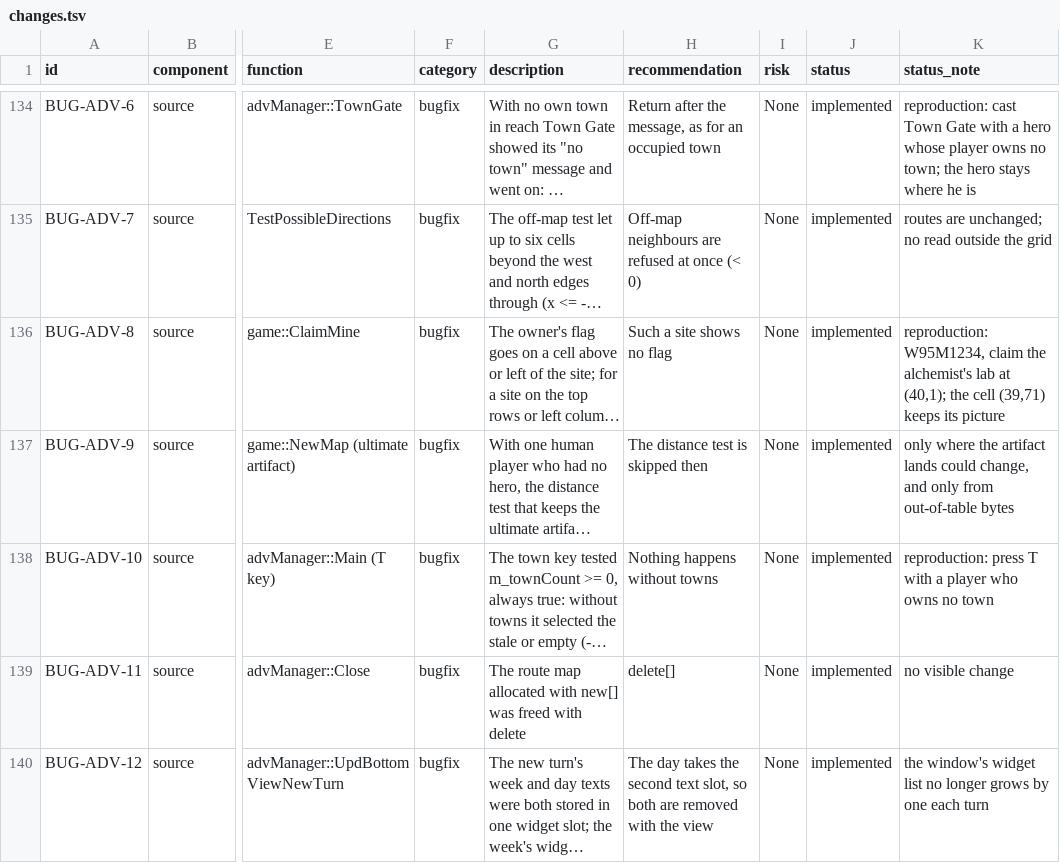
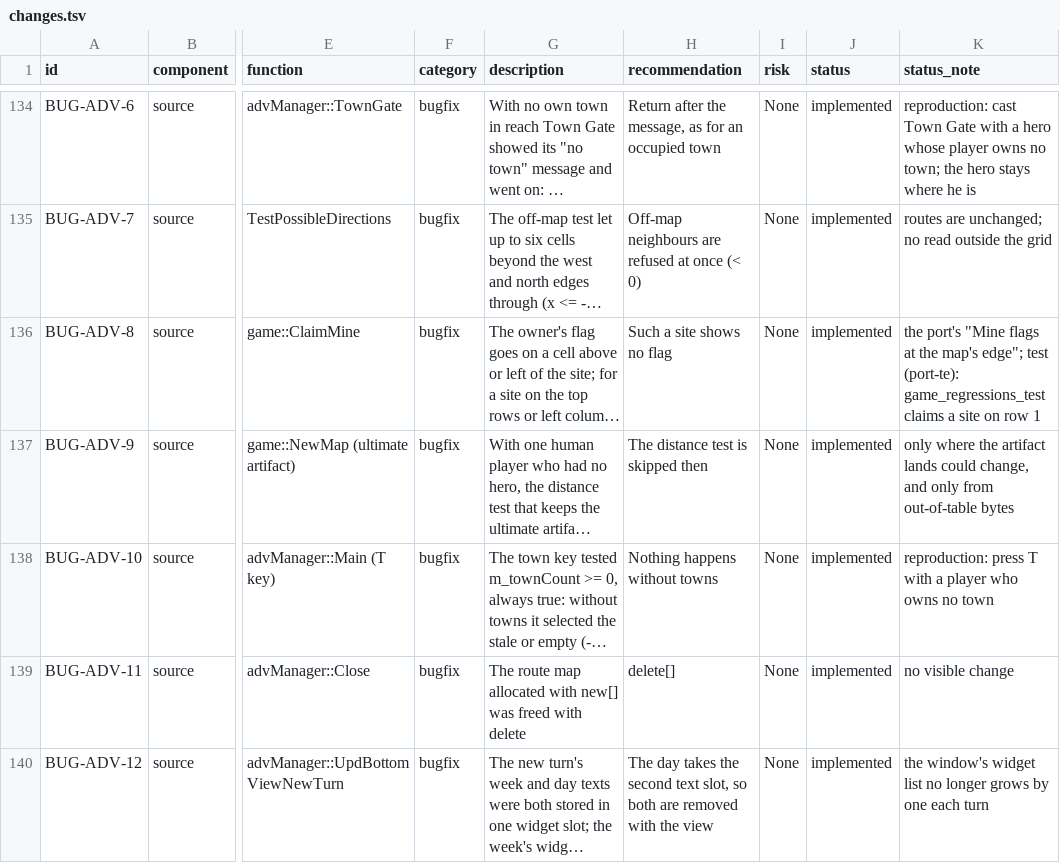
Before and after one commit to sushi-shi/homm1-decomp, a TSV file: docs/te/changes.tsv, drawn as a sheet; only a part is shown, gaps mark what is left out; long unchanged cells end in …; the diff covers the shown part only; the diff names each change by its address in the sheet, - before the commit and + after, or states it on an @@ line.

```diff
--- a/docs/te/changes.tsv
+++ b/docs/te/changes.tsv
-K136 (status_note): reproduction: W95M1234, claim the alchemist's lab at (40,1); the cell (39,71) keeps its picture
+K136 (status_note): the port's "Mine flags at the map's edge"; test (port-te): game_regressions_test claims a site on row 1
```
Also changed, not shown: 14 edited cells elsewhere in this file, 1 other file.
